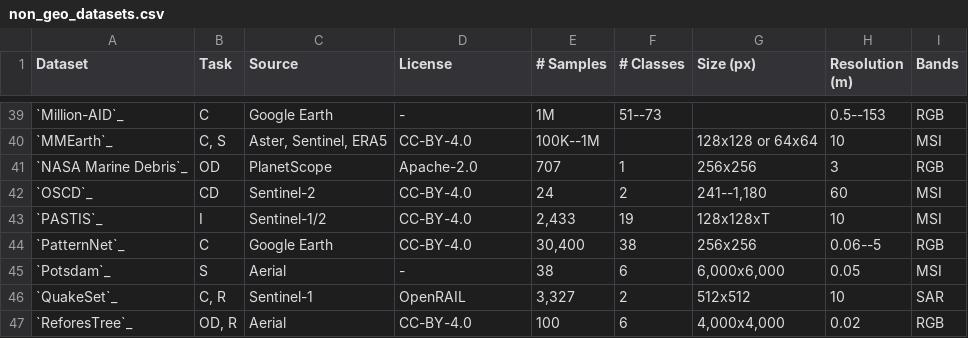
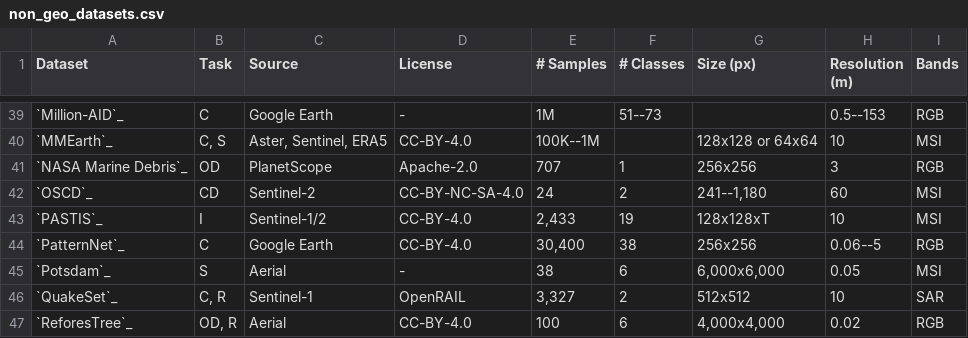
Before and after one commit to yichiac/torchgeo, a CSV file: docs/api/datasets/non_geo_datasets.csv, drawn as a sheet; only a part is shown, gaps mark what is left out.

Commit message:
PR to update OSCD license (#3174)
* updating OSCD license

* Specify version of license

---------

Co-authored-by: Adam J. Stewart <ajstewart426@gmail.com>

```diff
--- a/docs/api/datasets/non_geo_datasets.csv
+++ b/docs/api/datasets/non_geo_datasets.csv
@@ -41,3 +41,3 @@ Dataset,Task,Source,License,# Samples,# Classes,Size (px),Resolution (m),Bands
 `NASA Marine Debris`_,OD,PlanetScope,"Apache-2.0",707,1,256x256,3,RGB
-`OSCD`_,CD,Sentinel-2,"CC-BY-4.0",24,2,"241--1,180",60,MSI
+`OSCD`_,CD,Sentinel-2,"CC-BY-NC-SA-4.0",24,2,"241--1,180",60,MSI
 `PASTIS`_,I,Sentinel-1/2,"CC-BY-4.0","2,433",19,128x128xT,10,MSI
```
